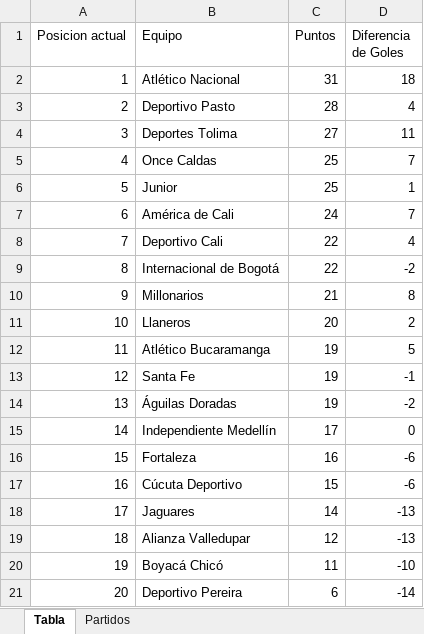
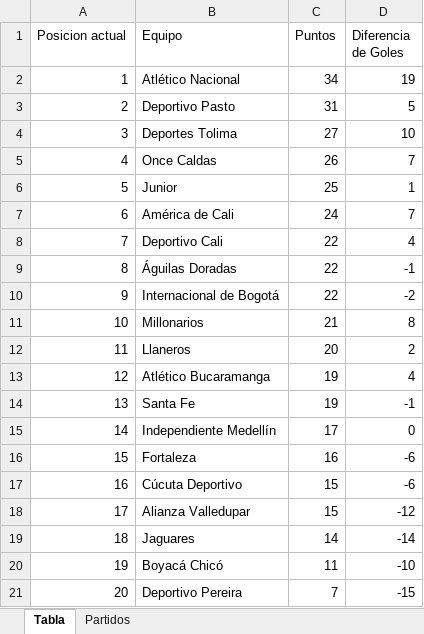
Before and after one commit to daniels13ca/simulador_liga, an Excel workbook: Data.xlsx, sheet Tabla, drawn as a sheet; values as stored, in another font and other column widths than the file's, no borders; removed rows and columns are numbered as before the commit, all else as after; the diff names each change by its address in the sheet, - before the commit and + after, or states it on an @@ line.

```diff
--- a/Data.xlsx (sheet Tabla)
+++ b/Data.xlsx (sheet Tabla)
-C2 (Puntos): 31
+C2 (Puntos): 34
-D2 (Diferencia de Goles): 18
+D2 (Diferencia de Goles): 19
-C3 (Puntos): 28
+C3 (Puntos): 31
-D3 (Diferencia de Goles): 4
+D3 (Diferencia de Goles): 5
-D4 (Diferencia de Goles): 11
+D4 (Diferencia de Goles): 10
-C5 (Puntos): 25
+C5 (Puntos): 26
+row 9: 8 | Águilas Doradas | 22 | -1
@@ column A (Posicion actual) renumbered between rows 10 and 19 @@
-D13 (Diferencia de Goles): 5
+D13 (Diferencia de Goles): 4
-row 14: 13 | Águilas Doradas | 19 | -2
+row 18: 17 | Alianza Valledupar | 15 | -12
-D19 (Diferencia de Goles): -13
+D19 (Diferencia de Goles): -14
-row 19: 18 | Alianza Valledupar | 12 | -13
-C21 (Puntos): 6
+C21 (Puntos): 7
-D21 (Diferencia de Goles): -14
+D21 (Diferencia de Goles): -15
```
Also changed, not shown: sheet Partidos, Resultados.xlsx, 6 other files.
